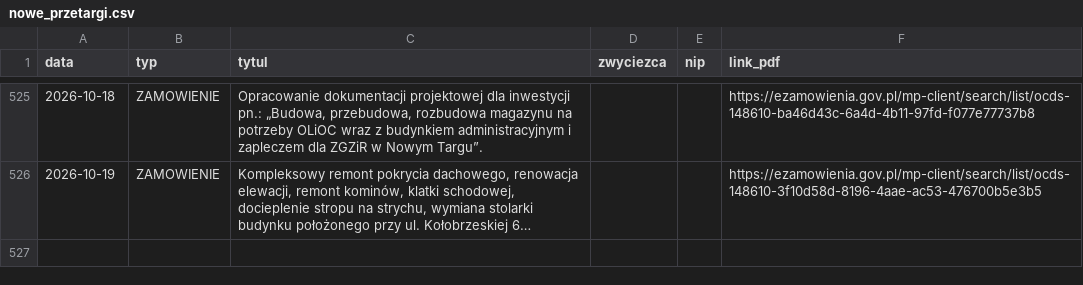
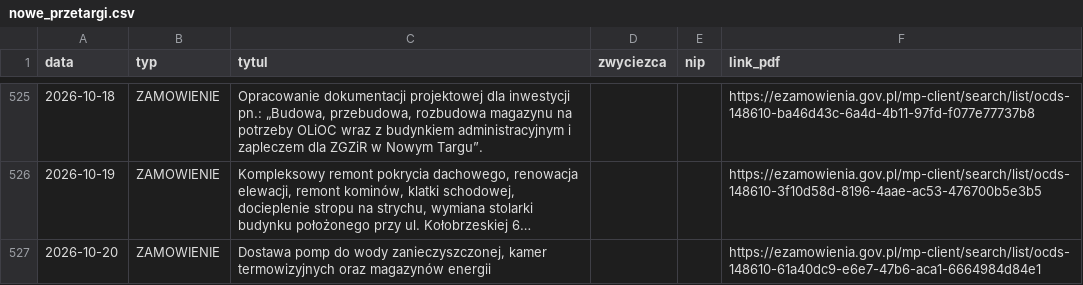
Before and after one commit to Genso3/przetargi, a CSV file: nowe_przetargi.csv, drawn as a sheet; only a part is shown, gaps mark what is left out; long unchanged cells end in …; the diff names each change by its address in the sheet, - before the commit and + after, or states it on an @@ line.

```diff
--- a/nowe_przetargi.csv
+++ b/nowe_przetargi.csv
+row 527: 2026-10-20 | ZAMOWIENIE | Dostawa pomp do wody zanieczyszczonej, kamer termowizyjnych oraz magazynów energii |  |  | https://ezamowienia.gov.pl/mp-client/search/list/ocds-148610-61a40dc9-e6e7-47b6-aca1-6664984d84e1
```
Also changed, not shown: 2 other files.
